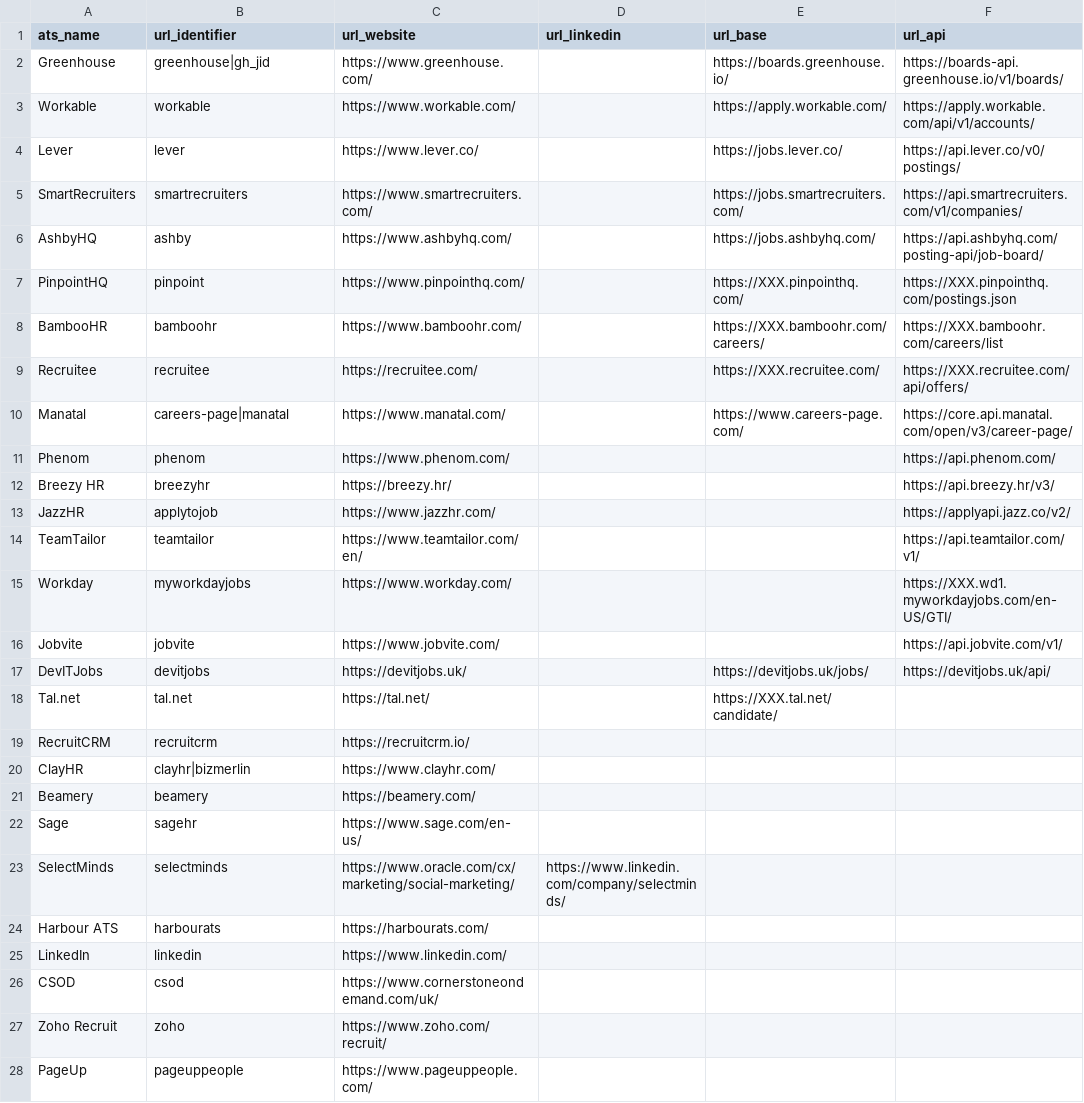
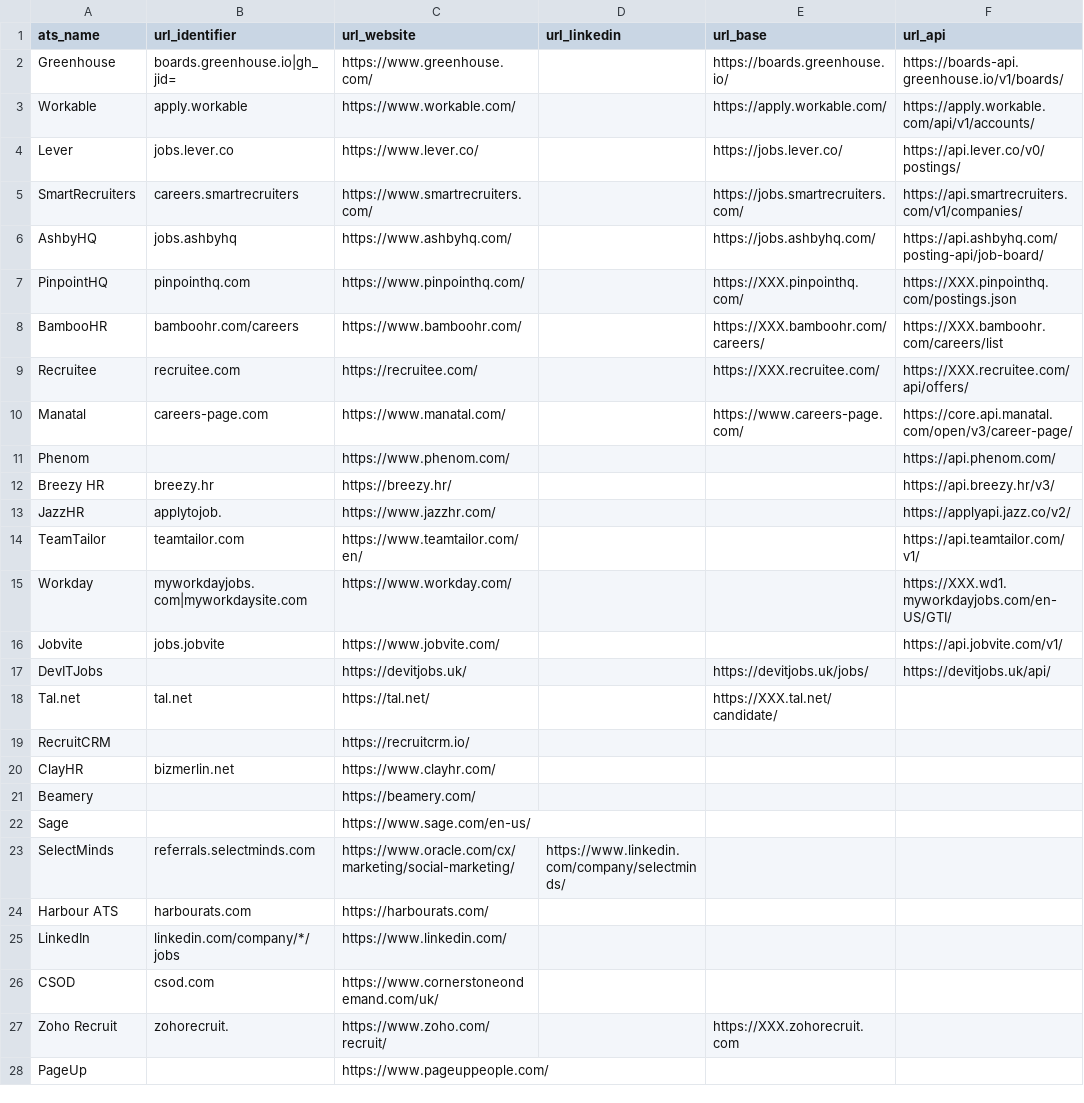
Before and after one commit to Ches-ctrl/Cheddar, a CSV file: storage/csv/ats_systems.csv, drawn as a sheet; only a part is shown; the diff covers the shown part only; the diff names each change by its address in the sheet, - before the commit and + after, or states it on an @@ line.

```diff
--- a/storage/csv/ats_systems.csv
+++ b/storage/csv/ats_systems.csv
-B2 (url_identifier): greenhouse|gh_jid
+B2 (url_identifier): boards.greenhouse.io|gh_jid=
-B3 (url_identifier): workable
+B3 (url_identifier): apply.workable
-B4 (url_identifier): lever
+B4 (url_identifier): jobs.lever.co
-B5 (url_identifier): smartrecruiters
+B5 (url_identifier): careers.smartrecruiters
-B6 (url_identifier): ashby
+B6 (url_identifier): jobs.ashbyhq
-B7 (url_identifier): pinpoint
+B7 (url_identifier): pinpointhq.com
-B8 (url_identifier): bamboohr
+B8 (url_identifier): bamboohr.com/careers
-B9 (url_identifier): recruitee
+B9 (url_identifier): recruitee.com
-B10 (url_identifier): careers-page|manatal
+B10 (url_identifier): careers-page.com
-B11 (url_identifier): phenom
+B11 (url_identifier): (empty)
-B12 (url_identifier): breezyhr
+B12 (url_identifier): breezy.hr
-B13 (url_identifier): applytojob
+B13 (url_identifier): applytojob.
-B14 (url_identifier): teamtailor
+B14 (url_identifier): teamtailor.com
-B15 (url_identifier): myworkdayjobs
+B15 (url_identifier): myworkdayjobs.com|myworkdaysite.com
-B16 (url_identifier): jobvite
+B16 (url_identifier): jobs.jobvite
-B17 (url_identifier): devitjobs
+B17 (url_identifier): (empty)
-B19 (url_identifier): recruitcrm
+B19 (url_identifier): (empty)
-B20 (url_identifier): clayhr|bizmerlin
+B20 (url_identifier): bizmerlin.net
-B21 (url_identifier): beamery
+B21 (url_identifier): (empty)
-B22 (url_identifier): sagehr
+B22 (url_identifier): (empty)
-B23 (url_identifier): selectminds
+B23 (url_identifier): referrals.selectminds.com
-B24 (url_identifier): harbourats
+B24 (url_identifier): harbourats.com
-B25 (url_identifier): linkedin
+B25 (url_identifier): linkedin.com/company/*/jobs
-B26 (url_identifier): csod
+B26 (url_identifier): csod.com
-B27 (url_identifier): zoho
+B27 (url_identifier): zohorecruit.
-E27 (url_base): (empty)
+E27 (url_base): https://XXX.zohorecruit.com
-B28 (url_identifier): pageuppeople
+B28 (url_identifier): (empty)
```
Also changed, not shown: 80 edited cells elsewhere in this file, 1 other file.
